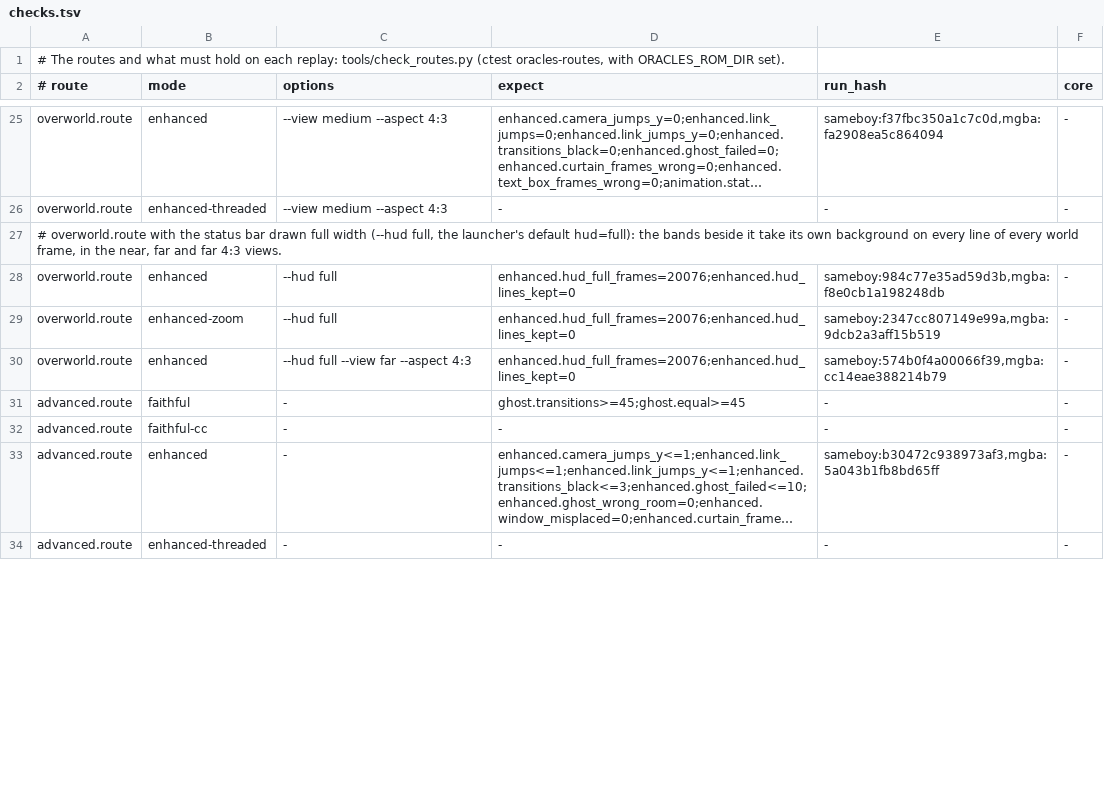
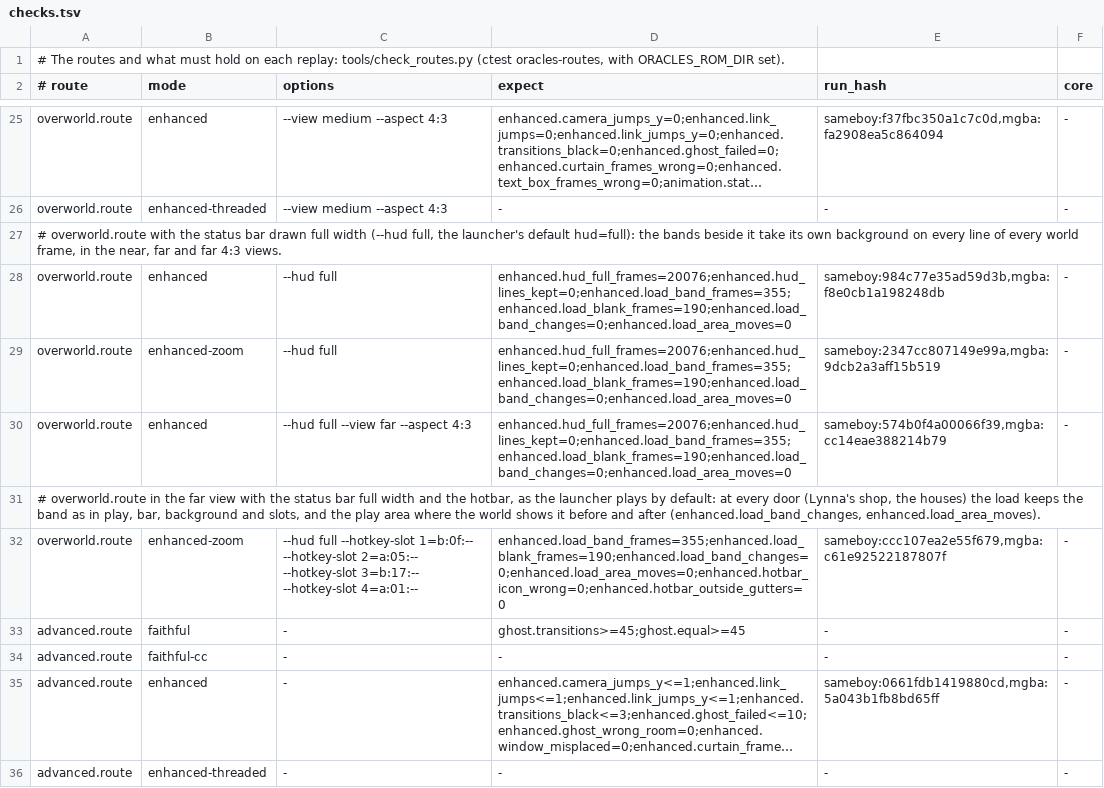
Before and after one commit to toniisound/The-Oracles-Project-NX, a TSV file: routes/ages/checks.tsv, drawn as a sheet; only a part is shown, gaps mark what is left out; long unchanged cells end in …; addresses are those after the commit; the diff covers the shown part only; the diff names each change by its address in the sheet, - before the commit and + after, or states it on an @@ line.

Commit message:
Keep the status bar as in play while a room loads
At every door or stairs the Enhanced view showed the room's load framed: the core's whole 160x144 image centred in the view, so that the status bar jumped from the top of the view to the game's own narrow bar above the framed image, without the full-width background and without the item hotkeys' slots, for the 58 to 88 frames of the load, then jumped back. In the far view the bar went 63 lines down (108 in far 4:3) and back at each door.

A frame of a room's load is now composed as a world frame whose only source is the game's window: the status bar's band exactly as in play for the HUD setting (full width or original, with the hotkeys' slots), and below it the play area alone, the rest black. The play area stands where the world shows it: where the last world frame had it while the image still shows the room left, then centred in a house or a shop, or where the camera frames a large room. The load's blank, the screen off or a full fade, is one colour over the whole image and stays framed whole, so the band never paints a white strip across the view. The hotkeys' slots stay through the load as through a scroll, but a key pressed during the blank is still refused, its slot flashing red. Menus, cutscenes, the title, the file select and the framed core are framed as before, and Faithful is untouched.

A load into a room the camera frames only once it takes Link (a room he walks into from its edge, the first room after a save's load, a portal into Subrosia and back) is still shown centred, and the first world frame then moves the play area to where the camera frames him.

The harness counts the load's frames drawn under the band and those left framed for their blank, the steps between play and such a load, and among them those where the band's lines changed or the play area moved (enhanced.load_band_frames, load_blank_frames, load_band_steps, load_band_changes, load_area_moves). Rules hold them on routes of both games, the band never changing at such a step, and two new rows replay the far view with the full-width bar and the hotkeys' slots, the launcher's default. The Enhanced rows whose loads are drawn under the band change their run hash.

```diff
--- a/routes/ages/checks.tsv
+++ b/routes/ages/checks.tsv
-D28:D30 (expect): enhanced.hud_full_frames=20076;enhanced.hud_lines_kept=0
+D28:D30 (expect): enhanced.hud_full_frames=20076;enhanced.hud_lines_kept=0;enhanced.load_band_frames=355;enhanced.load_blank_frames=190;enhanced.load_band_changes=0;enhanced.load_area_moves=0
+row 31: # overworld.route in the far view with the status bar full width and the hotbar, as the launcher plays by default: at every door (Lynna's shop, the houses) the load keeps the band as in play, bar, background and slots, and the play area where the world shows it before and after (enhanced.load_band_changes, enhanced.load_area_moves).
+row 32: overworld.route | enhanced-zoom | --hud full --hotkey-slot 1=b:0f:-- --hotkey-slot 2=a:05:-- --hotkey-slot 3=b:17:-- --hotkey-slot 4=a:01:-- | enhanced.load_band_frames=355;enhanced.load_blank_frames=190;enhanced.load_band_changes=0;enhanced.load_area_moves=0;enhanced.hotbar_icon_wrong=0;enhanced.hotbar_outside_gutters=0 | sameboy:ccc107ea2e55f679,mgba:c61e92522187807f | -
-E35 (run_hash): sameboy:b30472c938973af3,mgba:5a043b1fb8bd65ff
+E35 (run_hash): sameboy:0661fdb1419880cd,mgba:5a043b1fb8bd65ff
```
Also changed, not shown: 34 edited cells elsewhere in this file, routes/moonrise-regalia/checks.tsv, routes/seasons/checks.tsv, 13 other files.
